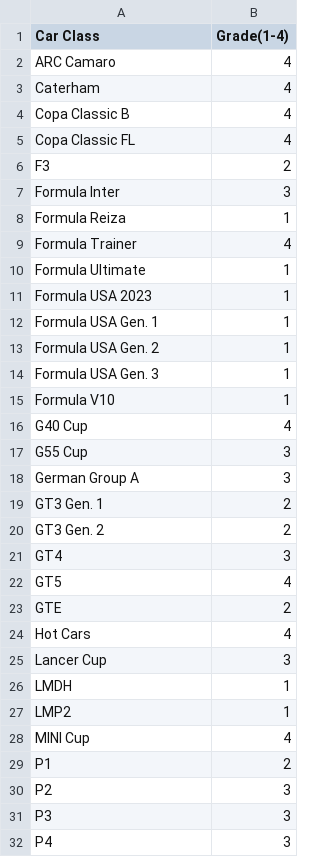
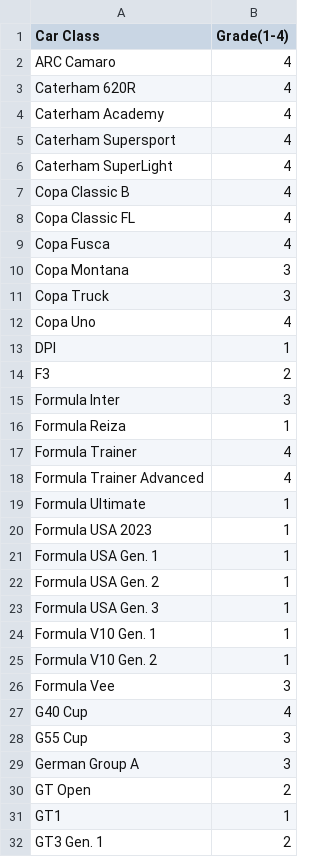
Before and after one commit to codyallen9202/ams2-race-picker, a CSV file: carlist.csv, drawn as a sheet; only a part is shown; the shorter side is filled out with more unchanged rows; the diff covers the shown part only.

```diff
--- a/carlist.csv
+++ b/carlist.csv
@@ -2,5 +2,13 @@ Car Class, Grade(1-4)
 ARC Camaro, 4
-Caterham, 4
+Caterham 620R, 4
+Caterham Academy, 4
+Caterham Supersport, 4
+Caterham SuperLight, 4
 Copa Classic B, 4
 Copa Classic FL, 4
+Copa Fusca, 4
+Copa Montana, 3
+Copa Truck, 3
+Copa Uno, 4
+DPI, 1
 F3, 2
@@ -9,2 +17,3 @@ Formula Reiza, 1
 Formula Trainer, 4
+Formula Trainer Advanced, 4
 Formula Ultimate, 1
@@ -14,3 +23,5 @@ Formula USA Gen. 2, 1
 Formula USA Gen. 3, 1
-Formula V10, 1
+Formula V10 Gen. 1, 1
+Formula V10 Gen. 2, 1
+Formula Vee, 3
 G40 Cup, 4
@@ -18,2 +29,4 @@ G55 Cup, 3
 German Group A, 3
+GT Open, 2
+GT1, 1
 GT3 Gen. 1, 2
```
Also changed, not shown: 29 added rows and 2 edited cells elsewhere in this file, 1 other file.
